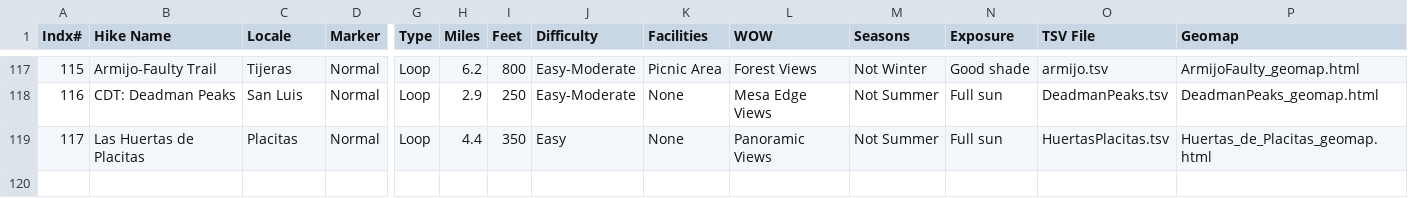
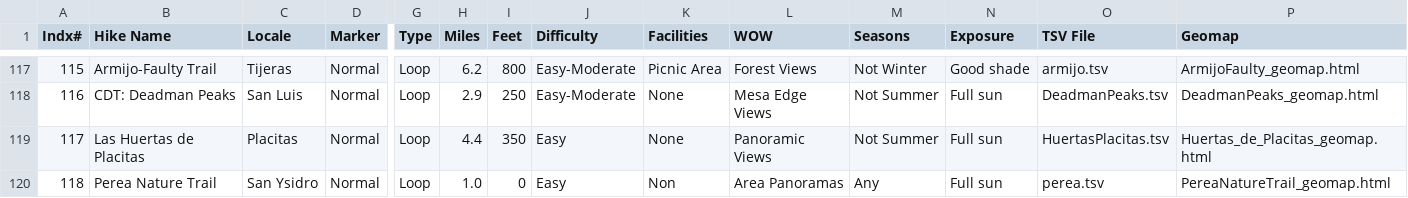
Before and after one commit to krcowles/ktesa, a CSV file: data/database.csv, drawn as a sheet; only a part is shown, gaps mark what is left out; rows hold the shown columns only; the diff names each change by its address in the sheet, - before the commit and + after, or states it on an @@ line.

Commit message:
recreated page for new layout

```diff
--- a/data/database.csv
+++ b/data/database.csv
+row 120: 118 | Perea Nature Trail | San Ysidro | Normal | Loop | 1.0 | 0 | Easy | Non | Area Panoramas | Any | Full sun | perea.tsv | PereaNatureTrail_geomap.html
```
